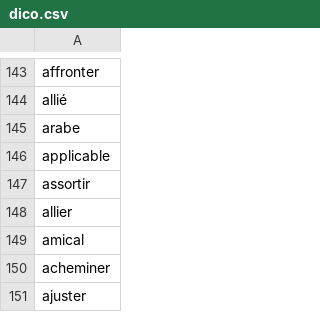
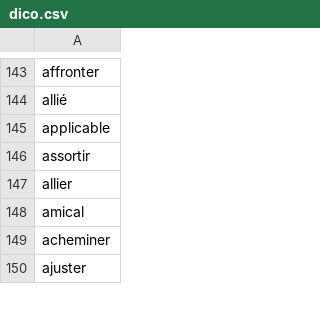
Before and after one commit to Xinul999/Memory, a CSV file: src/assets/dico.csv, drawn as a sheet; only a part is shown, gaps mark what is left out; the diff names each change by its address in the sheet, - before the commit and + after, or states it on an @@ line.

```diff
--- a/src/assets/dico.csv
+++ b/src/assets/dico.csv
-row 145: arabe
```
Also changed, not shown: 3 other files.
